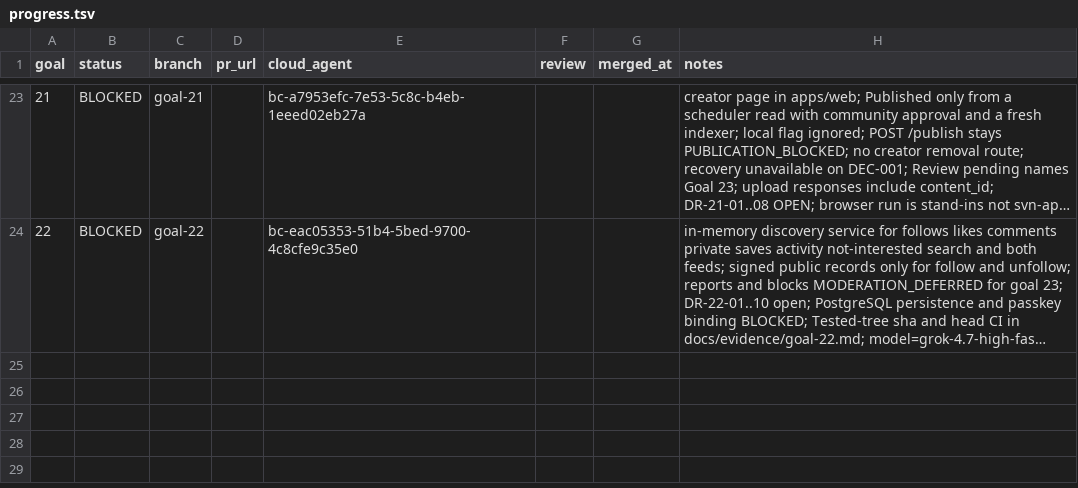
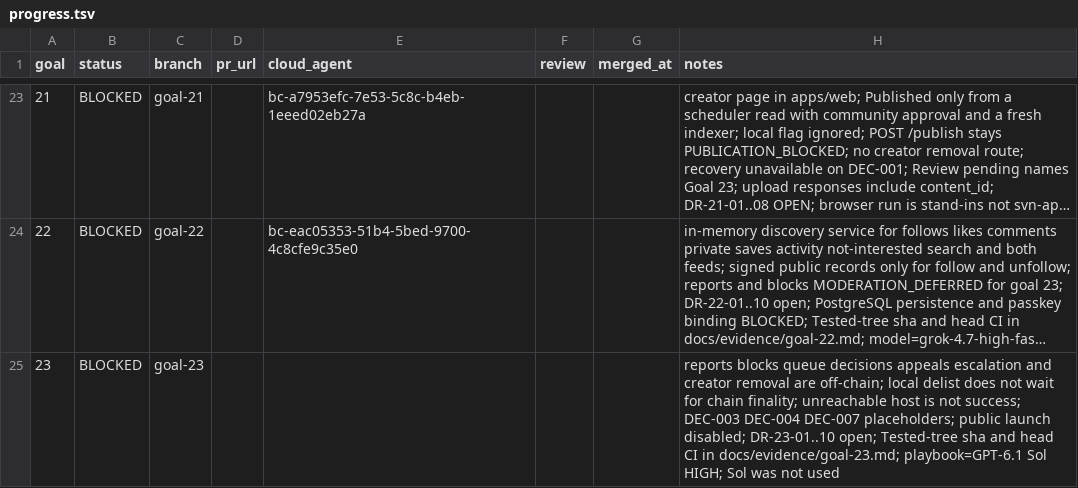
Before and after one commit to Maxencejules/shortvideo-network, a TSV file: docs/progress.tsv, drawn as a sheet; only a part is shown, gaps mark what is left out; long unchanged cells end in …; the diff names each change by its address in the sheet, - before the commit and + after, or states it on an @@ line.

Commit message:
Add local moderation, blocking, and removal.
Reports, blocks, a moderator queue, appeals, and creator removal stay off-chain. A local delist does not wait for chain finality, and an unreachable host is not a successful deletion. Public launch stays disabled.

Tested-tree: efe624b557b9494ccfccd93d2cd7352387f6bf2f

```diff
--- a/docs/progress.tsv
+++ b/docs/progress.tsv
+row 25: 23 | BLOCKED | goal-23 |  |  |  |  | reports blocks queue decisions appeals escalation and creator removal are off-chain; local delist does not wait for chain finality; unreachable host is not success; DEC-003 DEC-004 DEC-007 placeholders; public launch disabled; DR-23-01..10 open; Tested-tree sha and head CI in docs/evidence/goal-23.md; playbook=GPT-6.1 Sol HIGH; Sol was not used
```
Also changed, not shown: 40 other files.
